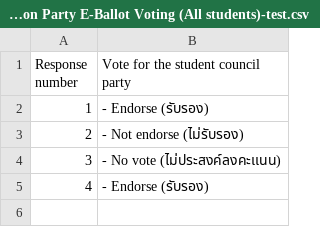
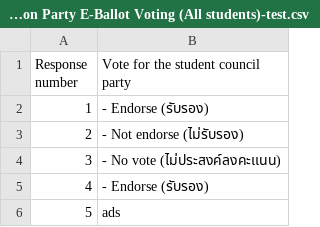
Before and after one commit to warawuth4/ICTELEC26-Voting-Visual, a CSV file: public/2026 Student Association Party E-Ballot Voting (All students)-test.csv, drawn as a sheet.

```diff
--- a/public/2026 Student Association Party E-Ballot Voting (All students)-test.csv
+++ b/public/2026 Student Association Party E-Ballot Voting (All students)-test.csv
@@ -5 +5,2 @@
 4,"- Endorse (รับรอง)"
+5,"ads"
```
Also changed, not shown: 10 other files.
